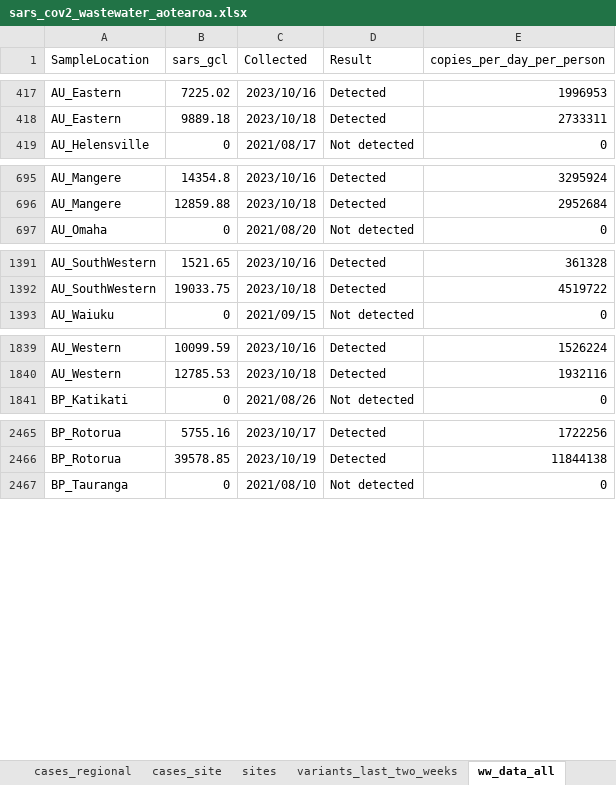
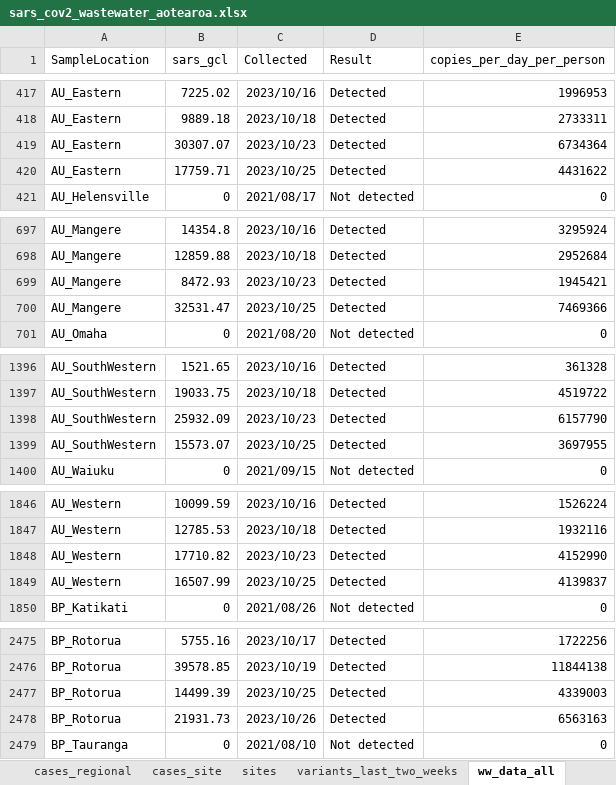
Before and after one commit to ESR-NZ/covid_in_wastewater, an Excel workbook: data/sars_cov2_wastewater_aotearoa.xlsx, sheet ww_data_all, drawn as a sheet; only a part is shown, gaps mark what is left out; values as stored, in another font and other column widths than the file's, no borders; table styles not drawn; the diff covers the shown part only; the diff names each change by its address in the sheet, - before the commit and + after, or states it on an @@ line.

Commit message:
Data for week ending 29 Oct 2023

```diff
--- a/data/sars_cov2_wastewater_aotearoa.xlsx (sheet ww_data_all)
+++ b/data/sars_cov2_wastewater_aotearoa.xlsx (sheet ww_data_all)
+row 419: AU_Eastern | 30307.07 | 2023/10/23 | Detected | 6734364
+row 420: AU_Eastern | 17759.71 | 2023/10/25 | Detected | 4431622
+row 699: AU_Mangere | 8472.93 | 2023/10/23 | Detected | 1945421
+row 700: AU_Mangere | 32531.47 | 2023/10/25 | Detected | 7469366
+row 1398: AU_SouthWestern | 25932.09 | 2023/10/23 | Detected | 6157790
+row 1399: AU_SouthWestern | 15573.07 | 2023/10/25 | Detected | 3697955
+row 1848: AU_Western | 17710.82 | 2023/10/23 | Detected | 4152990
+row 1849: AU_Western | 16507.99 | 2023/10/25 | Detected | 4139837
+row 2477: BP_Rotorua | 14499.39 | 2023/10/25 | Detected | 4339003
+row 2478: BP_Rotorua | 21931.73 | 2023/10/26 | Detected | 6563163
```
Also changed, not shown: 54 added rows elsewhere in this sheet, sheet cases_site, sheet cases_regional, sheet variants_last_two_weeks, sheet ww_site, sheet cases_national, sheet ww_regional, 1 more sheet, 8 other files.
